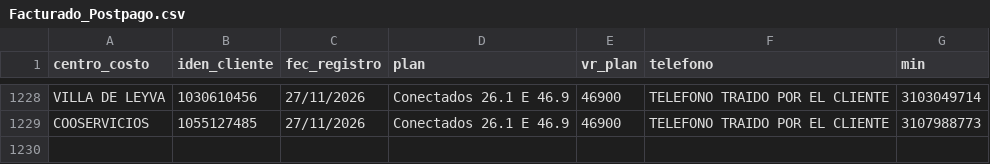
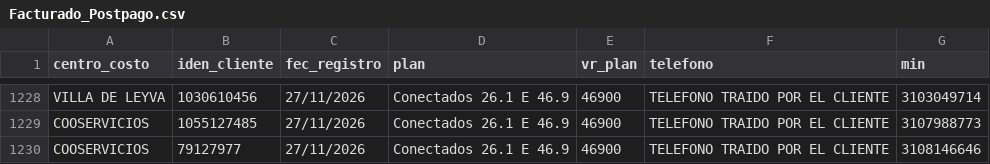
Before and after one commit to lubernu/prueba, a CSV file: Facturado_Postpago.csv, drawn as a sheet; only a part is shown, gaps mark what is left out; the diff names each change by its address in the sheet, - before the commit and + after, or states it on an @@ line.

Commit message:
Actualización automática: Facturado_Postpago.csv

```diff
--- a/Facturado_Postpago.csv
+++ b/Facturado_Postpago.csv
+row 1230: COOSERVICIOS | 79127977 | 27/11/2026 | Conectados 26.1 E 46.9 | 46900 | TELEFONO TRAIDO POR EL CLIENTE | 3108146646
```
